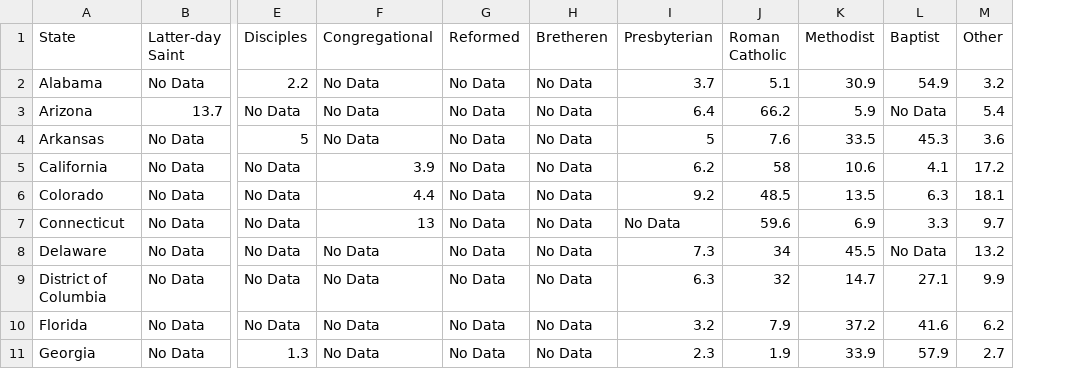
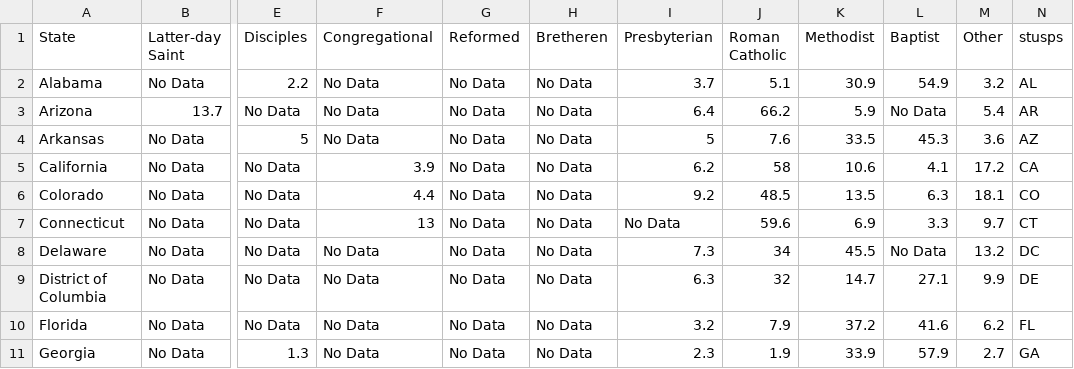
Before and after one commit to lauraneckstein/lauraneckstein.github.io, a CSV file: religioncensus/data.csv, drawn as a sheet; only a part is shown, gaps mark what is left out; the diff names each change by its address in the sheet, - before the commit and + after, or states it on an @@ line.

Commit message:
add

```diff
--- a/religioncensus/data.csv
+++ b/religioncensus/data.csv
+column N (stusps), rows 2-11: AL | AR | AZ | CA | CO | CT | DC | DE | FL | GA
```
